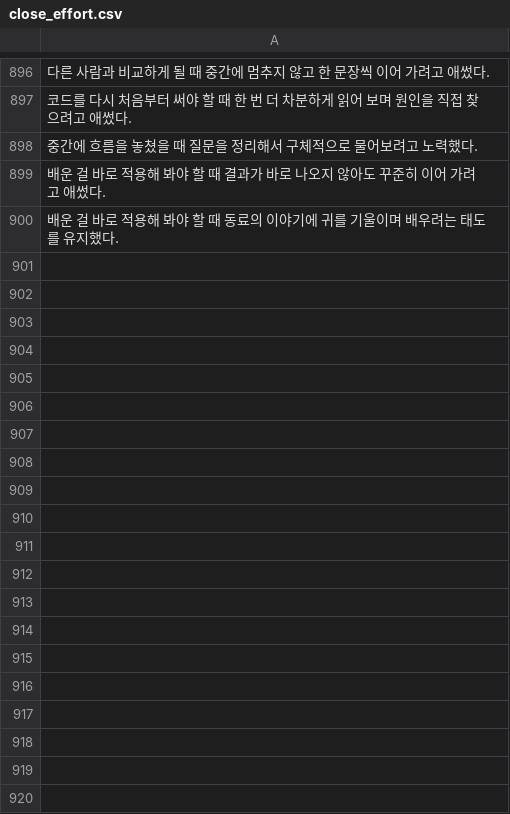
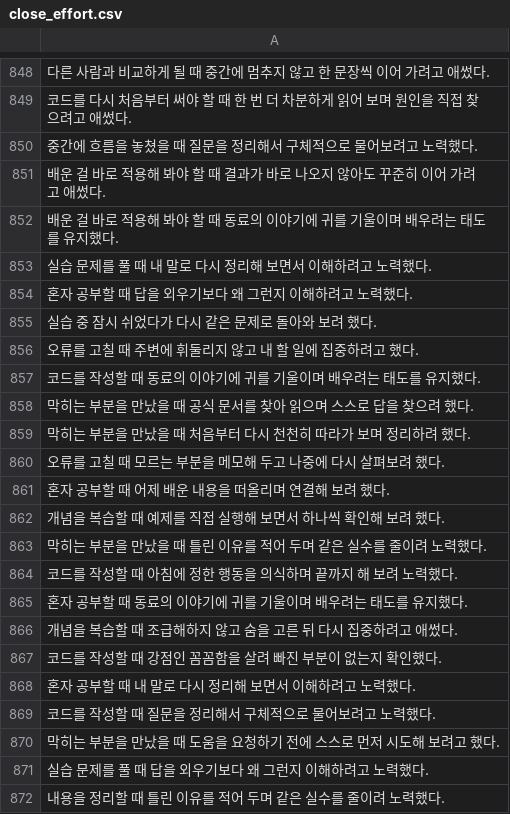
Before and after one commit to Ryu-Taehyun/Auto-Litural, a CSV file: csv/close_effort.csv, drawn as a sheet; only a part is shown, gaps mark what is left out; the diff covers the shown part only; the diff names each change by its address in the sheet, - before the commit and + after, or states it on an @@ line.

```diff
--- a/csv/close_effort.csv
+++ b/csv/close_effort.csv
+row 853: 실습 문제를 풀 때 내 말로 다시 정리해 보면서 이해하려고 노력했다.
+row 854: 혼자 공부할 때 답을 외우기보다 왜 그런지 이해하려고 노력했다.
+row 855: 실습 중 잠시 쉬었다가 다시 같은 문제로 돌아와 보려 했다.
+row 856: 오류를 고칠 때 주변에 휘둘리지 않고 내 할 일에 집중하려고 했다.
+row 857: 코드를 작성할 때 동료의 이야기에 귀를 기울이며 배우려는 태도를 유지했다.
+row 858: 막히는 부분을 만났을 때 공식 문서를 찾아 읽으며 스스로 답을 찾으려 했다.
+row 859: 막히는 부분을 만났을 때 처음부터 다시 천천히 따라가 보며 정리하려 했다.
+row 860: 오류를 고칠 때 모르는 부분을 메모해 두고 나중에 다시 살펴보려 했다.
+row 861: 혼자 공부할 때 어제 배운 내용을 떠올리며 연결해 보려 했다.
+row 862: 개념을 복습할 때 예제를 직접 실행해 보면서 하나씩 확인해 보려 했다.
+row 863: 막히는 부분을 만났을 때 틀린 이유를 적어 두며 같은 실수를 줄이려 노력했다.
+row 864: 코드를 작성할 때 아침에 정한 행동을 의식하며 끝까지 해 보려 노력했다.
+row 865: 혼자 공부할 때 동료의 이야기에 귀를 기울이며 배우려는 태도를 유지했다.
+row 866: 개념을 복습할 때 조급해하지 않고 숨을 고른 뒤 다시 집중하려고 애썼다.
+row 867: 코드를 작성할 때 강점인 꼼꼼함을 살려 빠진 부분이 없는지 확인했다.
+row 868: 혼자 공부할 때 내 말로 다시 정리해 보면서 이해하려고 노력했다.
+row 869: 코드를 작성할 때 질문을 정리해서 구체적으로 물어보려고 노력했다.
+row 870: 막히는 부분을 만났을 때 도움을 요청하기 전에 스스로 먼저 시도해 보려고 했다.
+row 871: 실습 문제를 풀 때 답을 외우기보다 왜 그런지 이해하려고 노력했다.
+row 872: 내용을 정리할 때 틀린 이유를 적어 두며 같은 실수를 줄이려 노력했다.
```
Also changed, not shown: 28 added rows, 48 removed rows and 10 edited cells elsewhere in this file, csv/4.csv, csv/6.csv, 9 other files.
